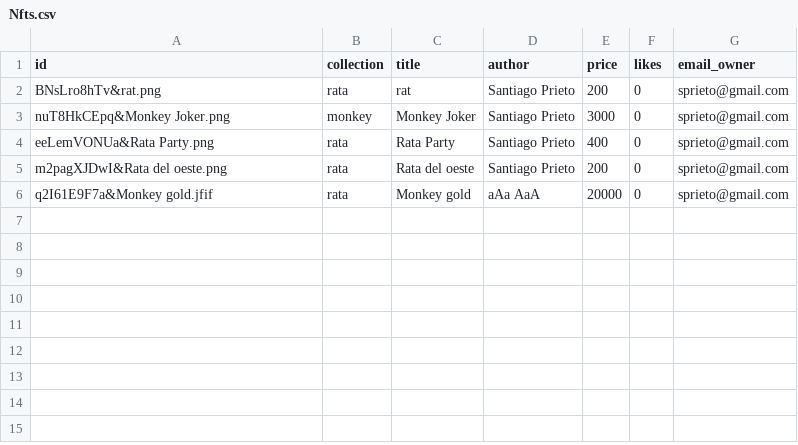
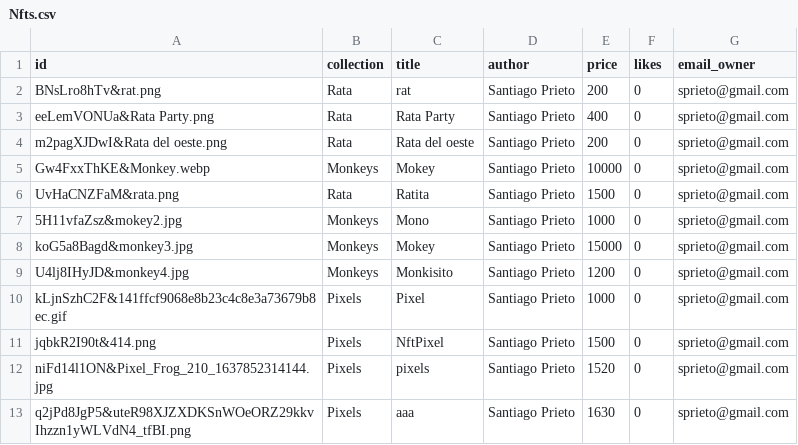
Before and after one commit to JOR4M0519/WSRestNear, a CSV file: src/main/resources/Nfts.csv, drawn as a sheet.

```diff
--- a/src/main/resources/Nfts.csv
+++ b/src/main/resources/Nfts.csv
@@ -1,6 +1,13 @@
 id,collection,title,author,price,likes,email_owner
-BNsLro8hTv&rat.png,rata,rat,Santiago Prieto,200,0,sprieto@gmail.com
-nuT8HkCEpq&Monkey Joker.png,monkey,Monkey Joker,Santiago Prieto,3000,0,sprieto@gmail.com
-eeLemVONUa&Rata Party.png,rata,Rata Party,Santiago Prieto,400,0,sprieto@gmail.com
-m2pagXJDwI&Rata del oeste.png,rata,Rata del oeste,Santiago Prieto,200,0,sprieto@gmail.com
-q2I61E9F7a&Monkey gold.jfif,rata,Monkey gold,aAa AaA,20000,0,sprieto@gmail.com
+BNsLro8hTv&rat.png,Rata,rat,Santiago Prieto,200,0,sprieto@gmail.com
+eeLemVONUa&Rata Party.png,Rata,Rata Party,Santiago Prieto,400,0,sprieto@gmail.com
+m2pagXJDwI&Rata del oeste.png,Rata,Rata del oeste,Santiago Prieto,200,0,sprieto@gmail.com
+Gw4FxxThKE&Monkey.webp,Monkeys,Mokey,Santiago Prieto,10000,0,sprieto@gmail.com
+UvHaCNZFaM&rata.png,Rata,Ratita,Santiago Prieto,1500,0,sprieto@gmail.com
+5H11vfaZsz&mokey2.jpg,Monkeys,Mono,Santiago Prieto,1000,0,sprieto@gmail.com
+koG5a8Bagd&monkey3.jpg,Monkeys,Mokey,Santiago Prieto,15000,0,sprieto@gmail.com
+U4lj8IHyJD&monkey4.jpg,Monkeys,Monkisito,Santiago Prieto,1200,0,sprieto@gmail.com
+kLjnSzhC2F&141ffcf9068e8b23c4c8e3a73679b8ec.gif,Pixels,Pixel,Santiago Prieto,1000,0,sprieto@gmail.com
+jqbkR2I90t&414.png,Pixels,NftPixel,Santiago Prieto,1500,0,sprieto@gmail.com
+niFd14l1ON&Pixel_Frog_210_1637852314144.jpg,Pixels,pixels,Santiago Prieto,1520,0,sprieto@gmail.com
+q2jPd8JgP5&uteR98XJZXDKSnWOeORZ29kkvIhzzn1yWLVdN4_tfBI.png,Pixels,aaa,Santiago Prieto,1630,0,sprieto@gmail.com
```
Also changed, not shown: 27 other files.
